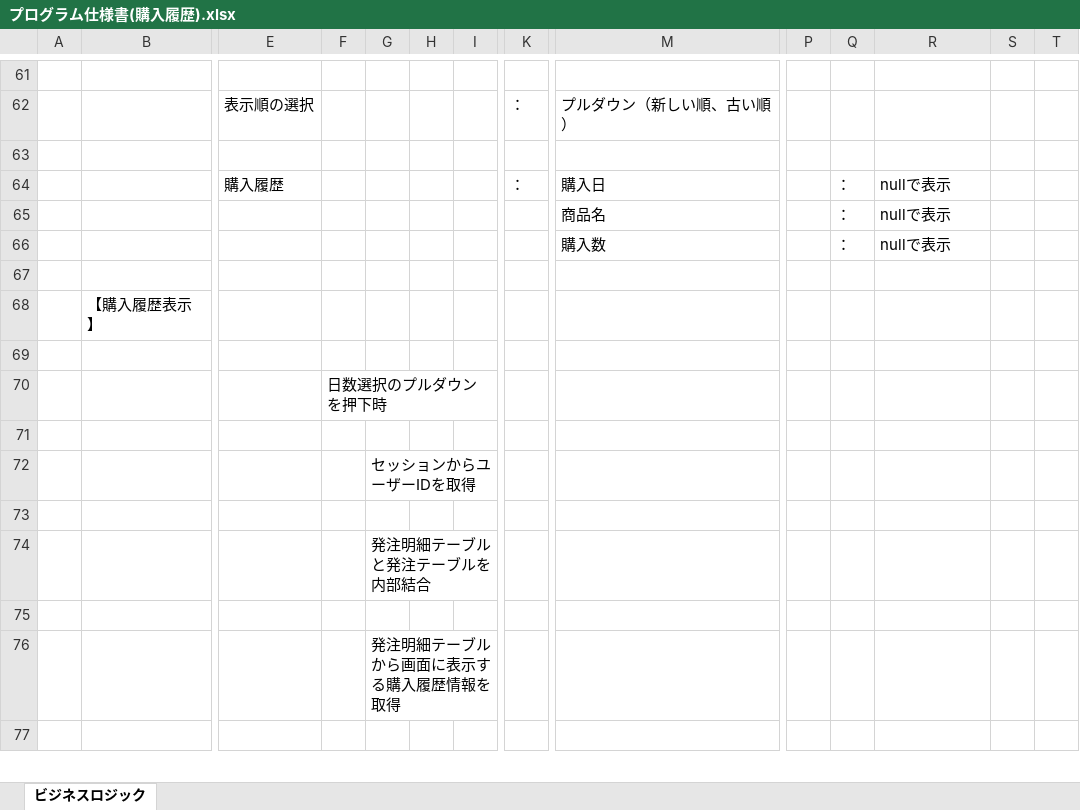
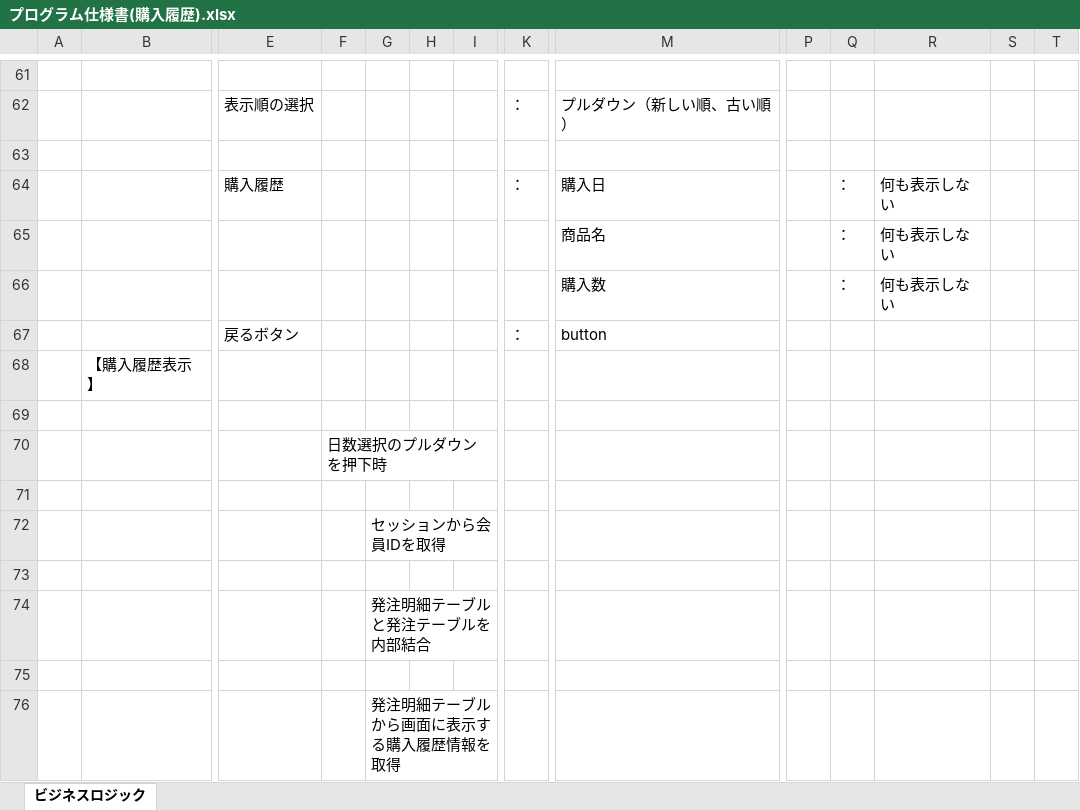
Before and after one commit to isa-education/DesignDocs, an Excel workbook: 設計書/02.詳細設計/01.プログラム仕様書/プログラム仕様書(購入履歴).xlsx, sheet ビジネスロジック, drawn as a sheet; only a part is shown, gaps mark what is left out; the shorter side is filled out with more unchanged rows; values as stored, in another font and other column widths than the file's, no borders; charts and pictures not drawn; rows hold the shown columns only; the diff names each change by its address in the sheet, - before the commit and + after, or states it on an @@ line.

```diff
--- a/設計書/02.詳細設計/01.プログラム仕様書/プログラム仕様書(購入履歴).xlsx (sheet ビジネスロジック)
+++ b/設計書/02.詳細設計/01.プログラム仕様書/プログラム仕様書(購入履歴).xlsx (sheet ビジネスロジック)
-R64:R66: nullで表示
+R64:R66: 何も表示しない
-row 67: (empty)
+row 67:  |  | 戻るボタン |  |  |  |  | ： | button
-G72: セッションからユーザーIDを取得
+G72: セッションから会員IDを取得
```
Also changed, not shown: charts or pictures, 設計書/01.基本設計/01.DB設計/【研修内製化】テーブル定義書.xlsx, 設計書/01.基本設計/02.画面設計/画面設計書(商品詳細).xlsx, 3 other files.
